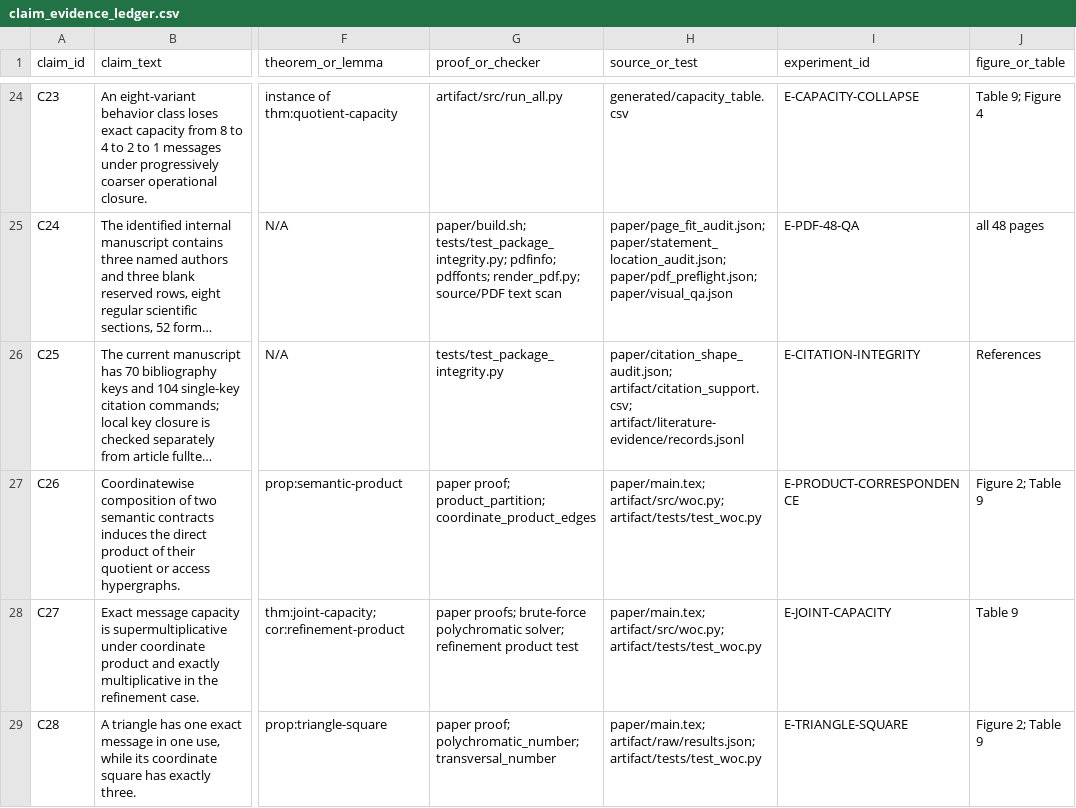
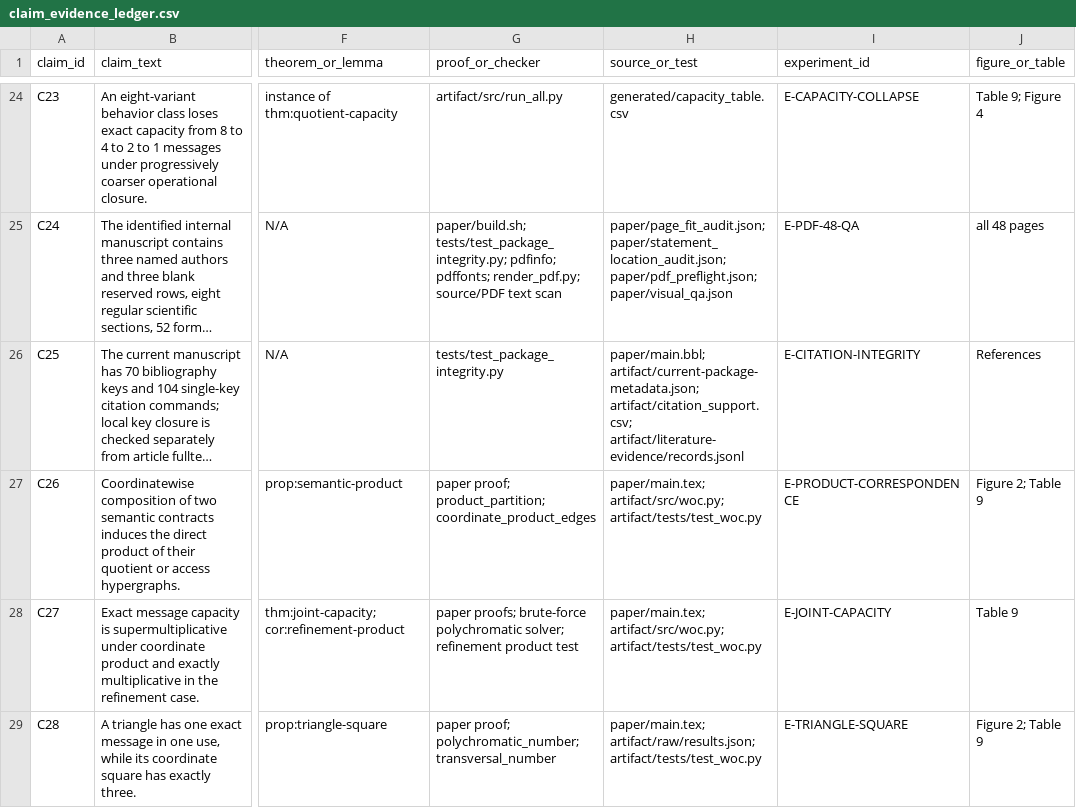
Before and after one commit to Haoyi-Zhang/MarkCapacity, a CSV file: claim_evidence_ledger.csv, drawn as a sheet; only a part is shown, gaps mark what is left out; long unchanged cells end in …; the diff names each change by its address in the sheet, - before the commit and + after, or states it on an @@ line.

Commit message:
Repair current full-package consumers without resealing historical evidence

```diff
--- a/claim_evidence_ledger.csv
+++ b/claim_evidence_ledger.csv
-H26 (source_or_test): paper/citation_shape_audit.json; artifact/citation_support.csv; artifact/literature-evidence/records.jsonl
+H26 (source_or_test): paper/main.bbl; artifact/current-package-metadata.json; artifact/citation_support.csv; artifact/literature-evidence/records.jsonl
```
Also changed, not shown: 8 other files.
